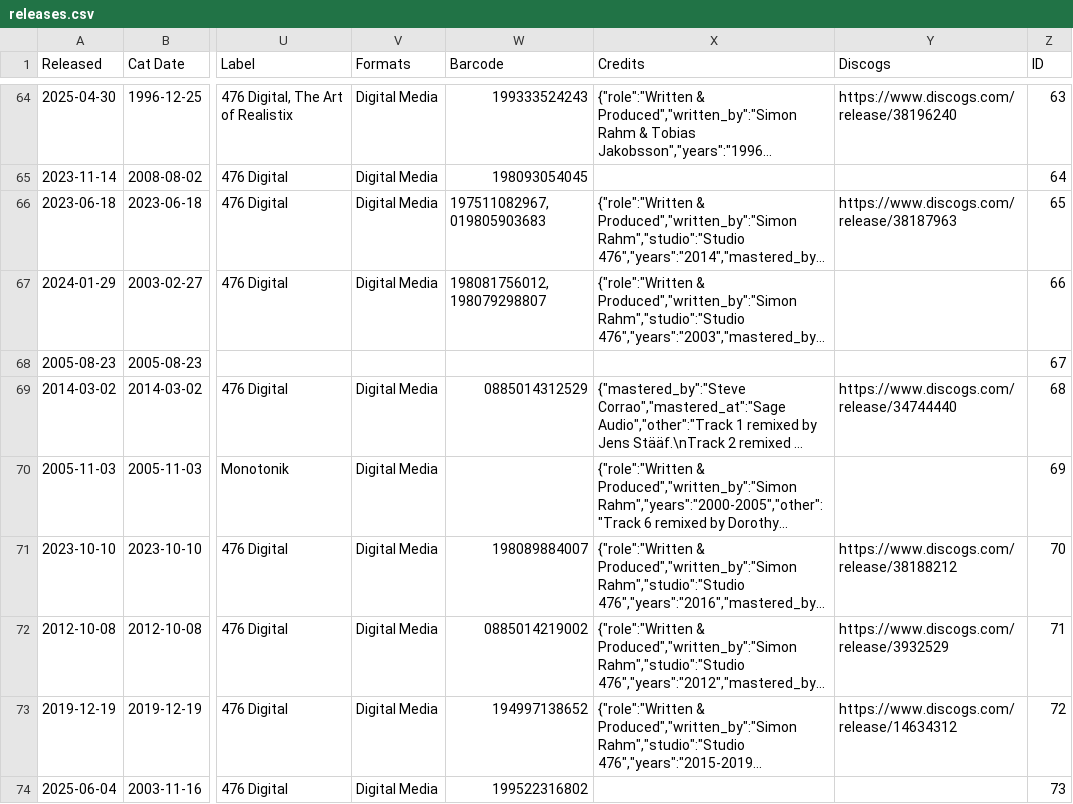
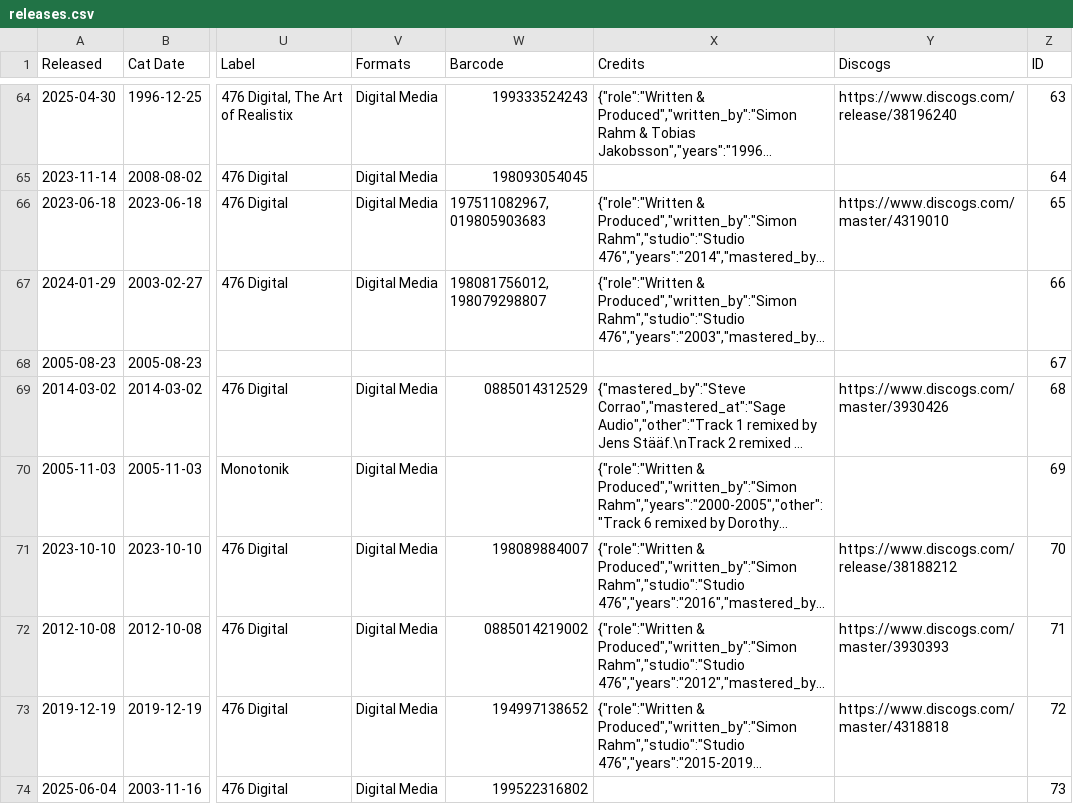
Before and after one commit to psilodump/website-data, a CSV file: releases.csv, drawn as a sheet; only a part is shown, gaps mark what is left out; long unchanged cells end in …; the diff covers the shown part only; the diff names each change by its address in the sheet, - before the commit and + after, or states it on an @@ line.

```diff
--- a/releases.csv
+++ b/releases.csv
-Y66 (Discogs): https://www.discogs.com/release/38187963
+Y66 (Discogs): https://www.discogs.com/master/4319010
-Y69 (Discogs): https://www.discogs.com/release/34744440
+Y69 (Discogs): https://www.discogs.com/master/3930426
-Y72 (Discogs): https://www.discogs.com/release/3932529
+Y72 (Discogs): https://www.discogs.com/master/3930393
-Y73 (Discogs): https://www.discogs.com/release/14634312
+Y73 (Discogs): https://www.discogs.com/master/4318818
```
Also changed, not shown: 46 edited cells elsewhere in this file, editions.csv.
